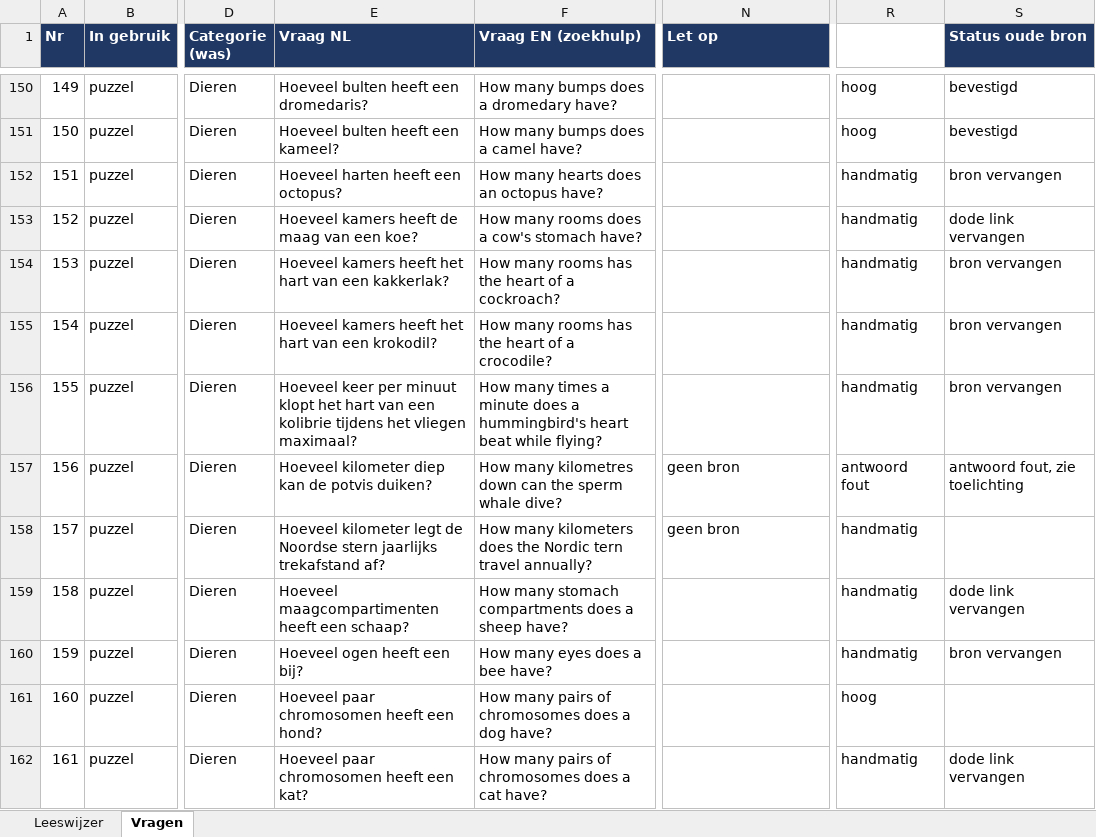
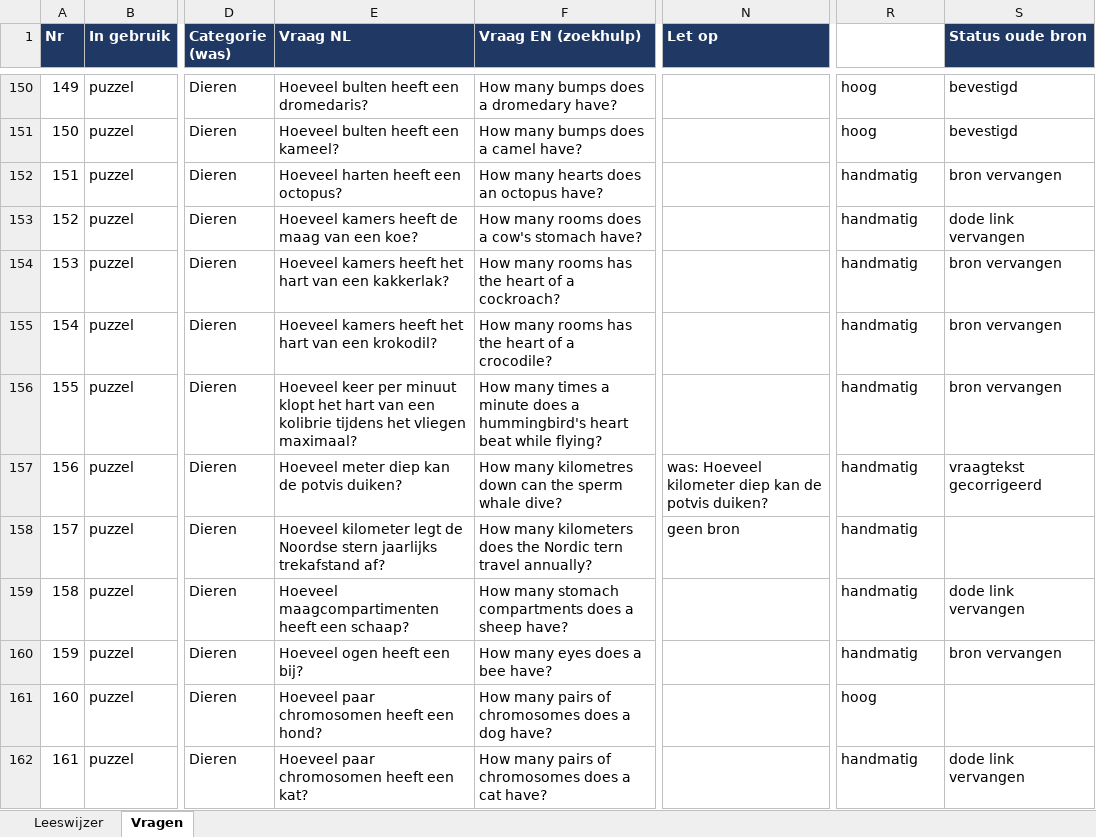
Before and after one commit to Berend-WT/nettoo, an Excel workbook: vragen/vragen_review_compleet.xlsx, sheet Vragen, drawn as a sheet; only a part is shown, gaps mark what is left out; values as stored, in another font and other column widths than the file's, no borders; the diff covers the shown part only; the diff names each change by its address in the sheet, - before the commit and + after, or states it on an @@ line.

```diff
--- a/vragen/vragen_review_compleet.xlsx (sheet Vragen)
+++ b/vragen/vragen_review_compleet.xlsx (sheet Vragen)
-E157 (Vraag NL): Hoeveel kilometer diep kan de potvis duiken?
+E157 (Vraag NL): Hoeveel meter diep kan de potvis duiken?
-N157 (Let op): geen bron
+N157 (Let op): was: Hoeveel kilometer diep kan de potvis duiken?
-R157 (Vertrouwen bron): antwoord fout
+R157 (Vertrouwen bron): handmatig
-S157 (Status oude bron): antwoord fout, zie toelichting
+S157 (Status oude bron): vraagtekst gecorrigeerd
```
Also changed, not shown: 79 edited cells elsewhere in this sheet, 2 other files.
